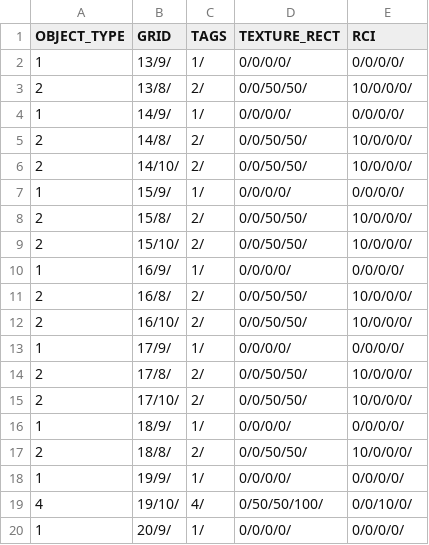
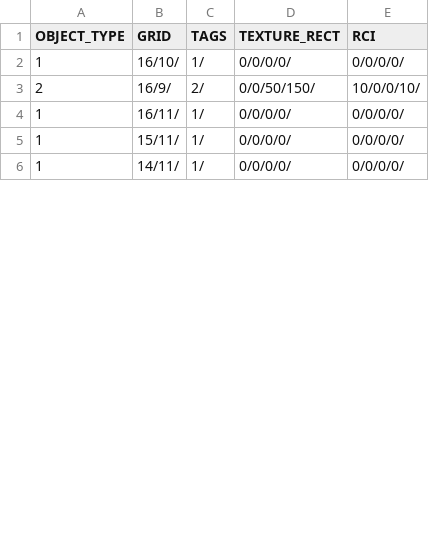
Before and after one commit to HAGU-G/Cities2D, a CSV file: bin/data/save/Tiles.csv, drawn as a sheet; only a part is shown; the diff covers the shown part only.

```diff
--- a/bin/data/save/Tiles.csv
+++ b/bin/data/save/Tiles.csv
@@ -1,20 +1,6 @@
 OBJECT_TYPE,GRID,TAGS,TEXTURE_RECT,RCI
-1,13/9/,1/,0/0/0/0/,0/0/0/0/
-2,13/8/,2/,0/0/50/50/,10/0/0/0/
-1,14/9/,1/,0/0/0/0/,0/0/0/0/
-2,14/8/,2/,0/0/50/50/,10/0/0/0/
-2,14/10/,2/,0/0/50/50/,10/0/0/0/
-1,15/9/,1/,0/0/0/0/,0/0/0/0/
-2,15/8/,2/,0/0/50/50/,10/0/0/0/
-2,15/10/,2/,0/0/50/50/,10/0/0/0/
-1,16/9/,1/,0/0/0/0/,0/0/0/0/
-2,16/8/,2/,0/0/50/50/,10/0/0/0/
-2,16/10/,2/,0/0/50/50/,10/0/0/0/
-1,17/9/,1/,0/0/0/0/,0/0/0/0/
-2,17/8/,2/,0/0/50/50/,10/0/0/0/
-2,17/10/,2/,0/0/50/50/,10/0/0/0/
-1,18/9/,1/,0/0/0/0/,0/0/0/0/
-2,18/8/,2/,0/0/50/50/,10/0/0/0/
-1,19/9/,1/,0/0/0/0/,0/0/0/0/
-4,19/10/,4/,0/50/50/100/,0/0/10/0/
-1,20/9/,1/,0/0/0/0/,0/0/0/0/
+1,16/10/,1/,0/0/0/0/,0/0/0/0/
+2,16/9/,2/,0/0/50/150/,10/0/0/10/
+1,16/11/,1/,0/0/0/0/,0/0/0/0/
+1,15/11/,1/,0/0/0/0/,0/0/0/0/
+1,14/11/,1/,0/0/0/0/,0/0/0/0/
```
Also changed, not shown: 13 removed rows and 4 edited cells elsewhere in this file, 17 other files.
